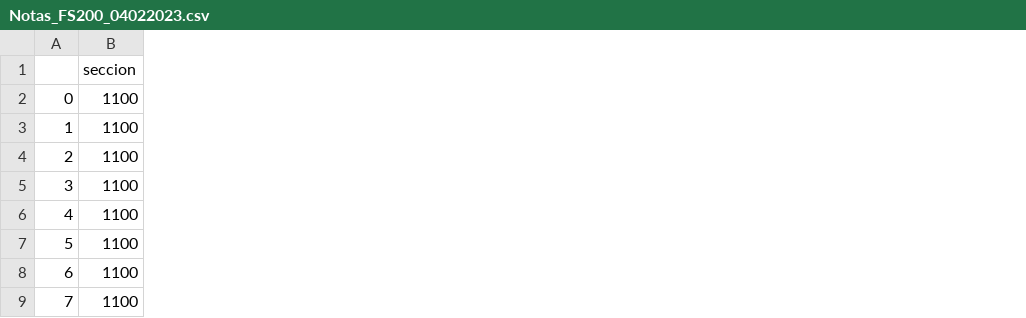
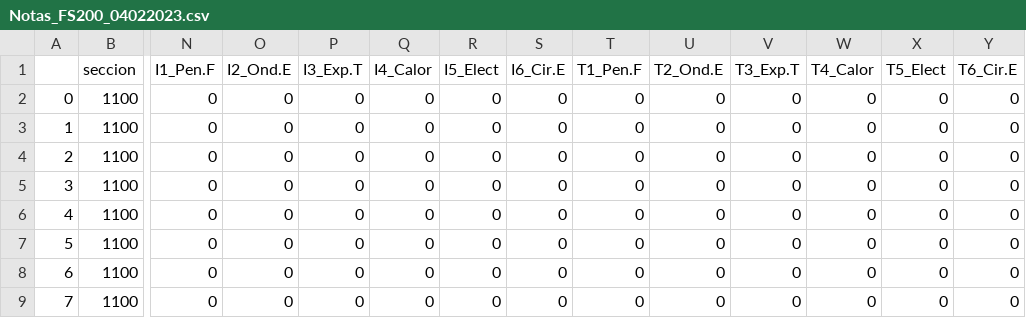
Before and after one commit to GABRIEL-LOPEZ-20171001580/FS-200, a CSV file: Notas_FS200_04022023.csv, drawn as a sheet; only a part is shown, gaps mark what is left out; the diff names each change by its address in the sheet, - before the commit and + after, or states it on an @@ line.

Commit message:
Sabado 04 de Febrero de 2023 13:45

```diff
--- a/Notas_FS200_04022023.csv
+++ b/Notas_FS200_04022023.csv
+column N (I1_Pen.F), rows 2-9: all 0
+column O (I2_Ond.E), rows 2-9: all 0
+column P (I3_Exp.T), rows 2-9: all 0
+column Q (I4_Calor), rows 2-9: all 0
+column R (I5_Elect), rows 2-9: all 0
+column S (I6_Cir.E), rows 2-9: all 0
+column T (T1_Pen.F), rows 2-9: all 0
+column U (T2_Ond.E), rows 2-9: all 0
+column V (T3_Exp.T), rows 2-9: all 0
+column W (T4_Calor), rows 2-9: all 0
+column X (T5_Elect), rows 2-9: all 0
+column Y (T6_Cir.E), rows 2-9: all 0
```
